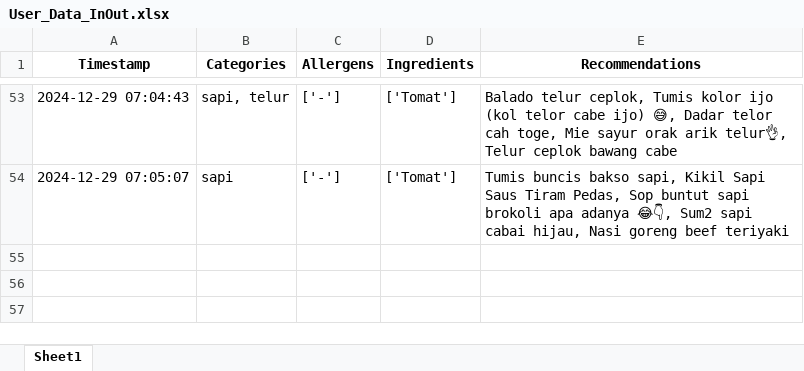
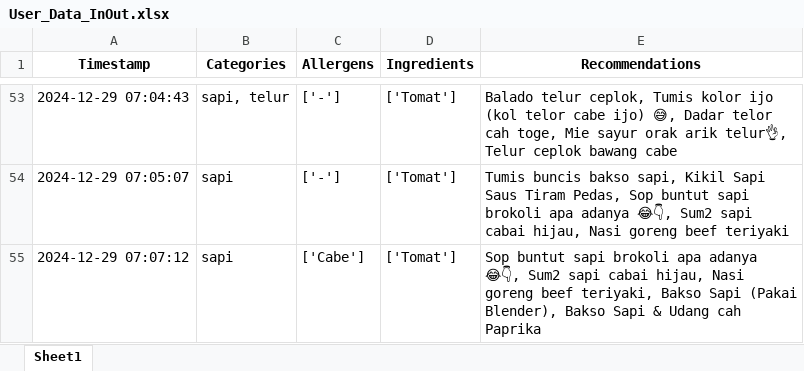
Before and after one commit to Panda-Bulat/panda, an Excel workbook: User_Data_InOut.xlsx, sheet Sheet1, drawn as a sheet; only a part is shown, gaps mark what is left out; values as stored, in another font and other column widths than the file's, no borders; the diff names each change by its address in the sheet, - before the commit and + after, or states it on an @@ line.

Commit message:
Updating user data

```diff
--- a/User_Data_InOut.xlsx (sheet Sheet1)
+++ b/User_Data_InOut.xlsx (sheet Sheet1)
+row 55: 2024-12-29 07:07:12 | sapi | ['Cabe'] | ['Tomat'] | Sop buntut sapi brokoli apa adanya 😂👇, Sum2 sapi cabai hijau, Nasi goreng beef teriyaki, Bakso Sapi (Pakai Blender), Bakso Sapi & Udang cah Paprika
```
